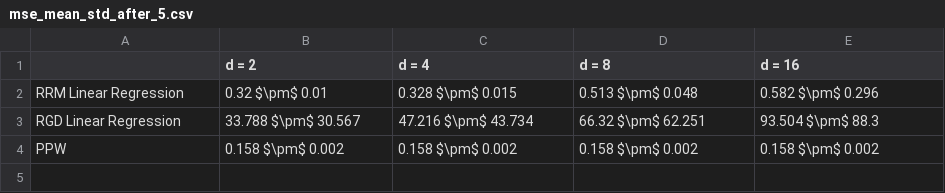
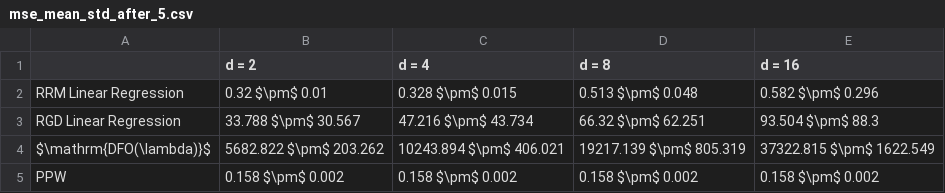
Before and after one commit to zhong-gz/PPW, a CSV file: SyntheticDatasetsLarge/result/mse_mean_std_after_5.csv, drawn as a sheet; the diff names each change by its address in the sheet, - before the commit and + after, or states it on an @@ line.

Commit message:
Implement PerformativeGD functionality and update result files; add DFO metrics to CSV outputs

```diff
--- a/SyntheticDatasetsLarge/result/mse_mean_std_after_5.csv
+++ b/SyntheticDatasetsLarge/result/mse_mean_std_after_5.csv
+row 4: $\mathrm{DFO(\lambda)}$ | 5682.822 $\pm$ 203.262 | 10243.894 $\pm$ 406.021 | 19217.139 $\pm$ 805.319 | 37322.815 $\pm$ 1622.549
```
Also changed, not shown: SyntheticDatasetsLarge/result/gap_mean_std_after_5.csv, 22 other files.
